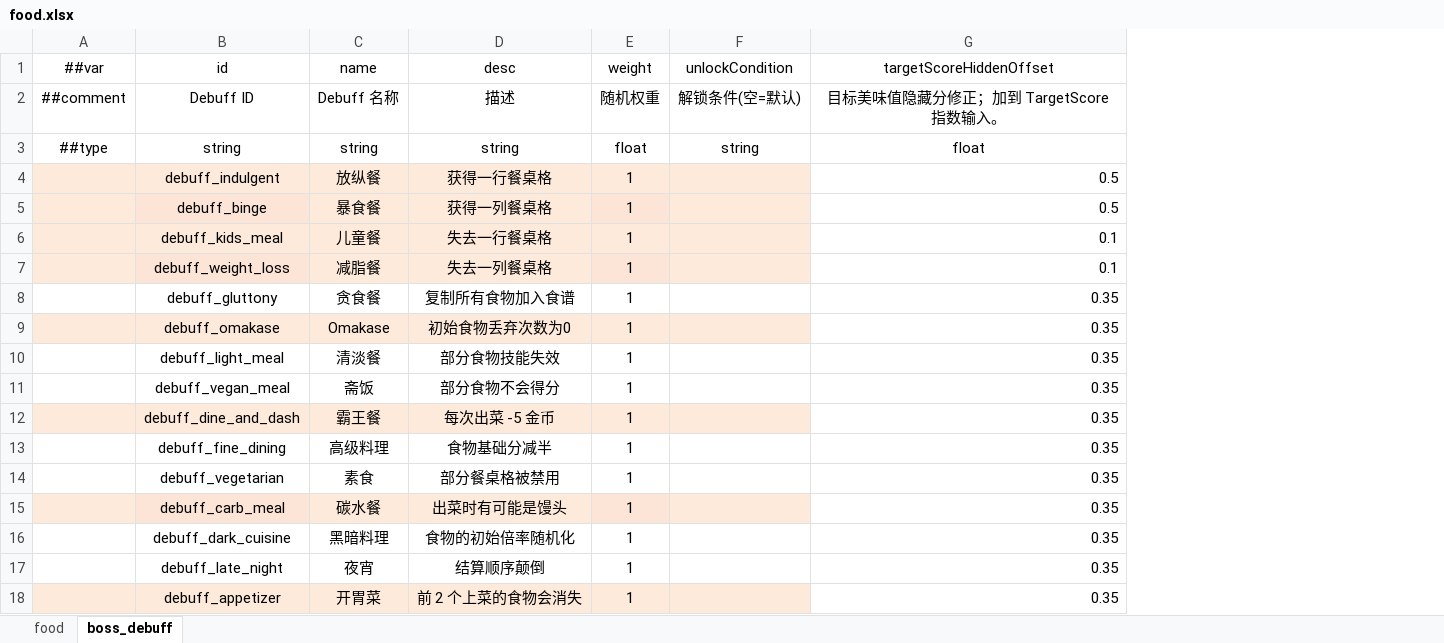
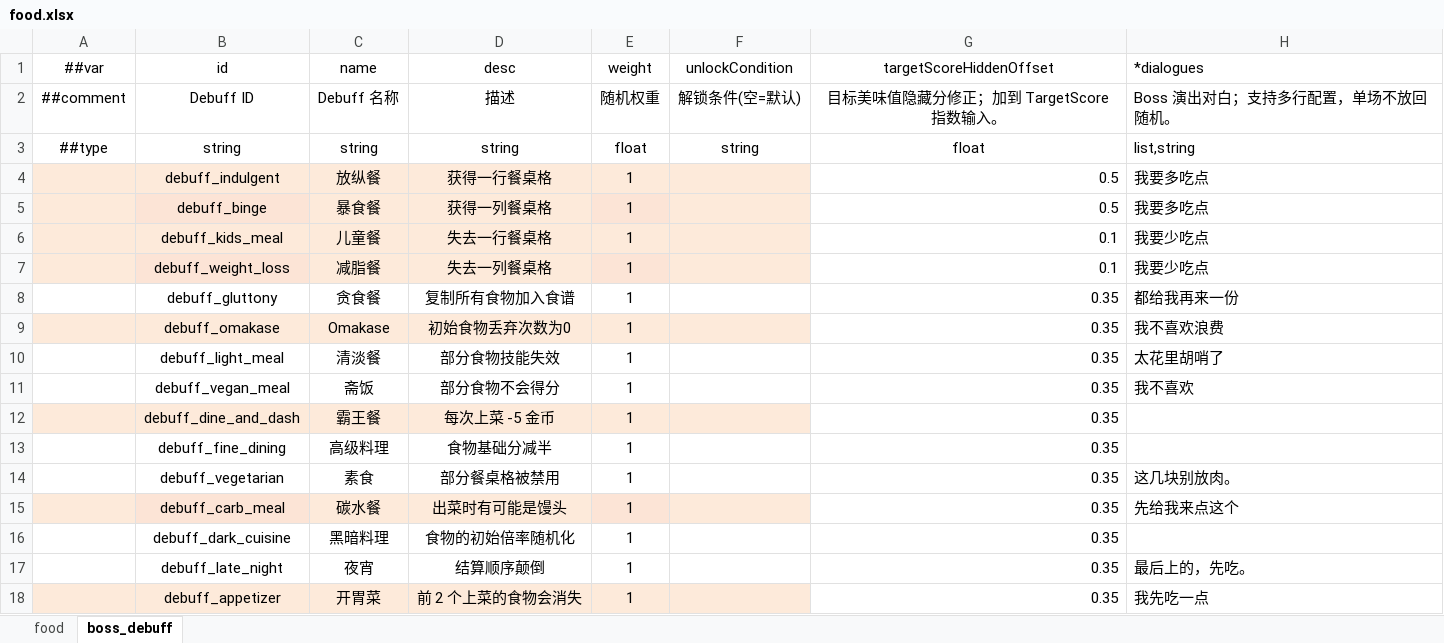
Before and after one commit to 2563495284/gourmetproject, an Excel workbook: GourmetProject/GameConfig/Datas/food.xlsx, sheet boss_debuff, drawn as a sheet; only a part is shown; values as stored, in another font and other column widths than the file's, no borders; the diff names each change by its address in the sheet, - before the commit and + after, or states it on an @@ line.

```diff
--- a/GourmetProject/GameConfig/Datas/food.xlsx (sheet boss_debuff)
+++ b/GourmetProject/GameConfig/Datas/food.xlsx (sheet boss_debuff)
+column H (*dialogues), rows 2-18: Boss 演出对白；支持多行配置，单场不放回随机。 | list,string | 我要多吃点 | 我要多吃点 | 我要少吃点 | 我要少吃点 | 都给我再来一份 | 我不喜欢浪费 | 太花里胡哨了 | 我不喜欢 |  |  | 这几块别放肉。 | 先给我来点这个 |  | 最后上的，先吃。 | 我先吃一点
-D12 (desc): 每次出菜 -5 金币
+D12 (desc): 每次上菜 -5 金币
```
Also changed, not shown: 34 other files.
